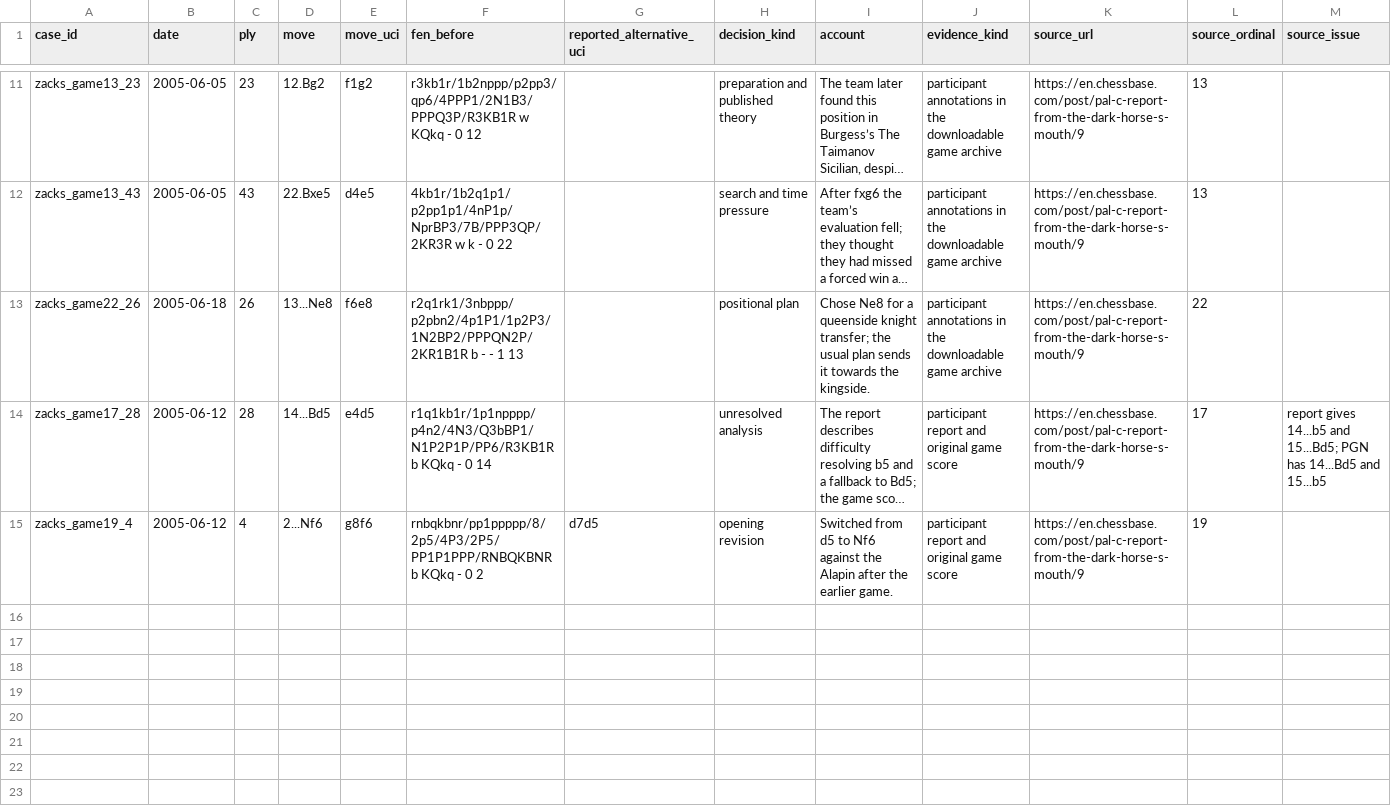
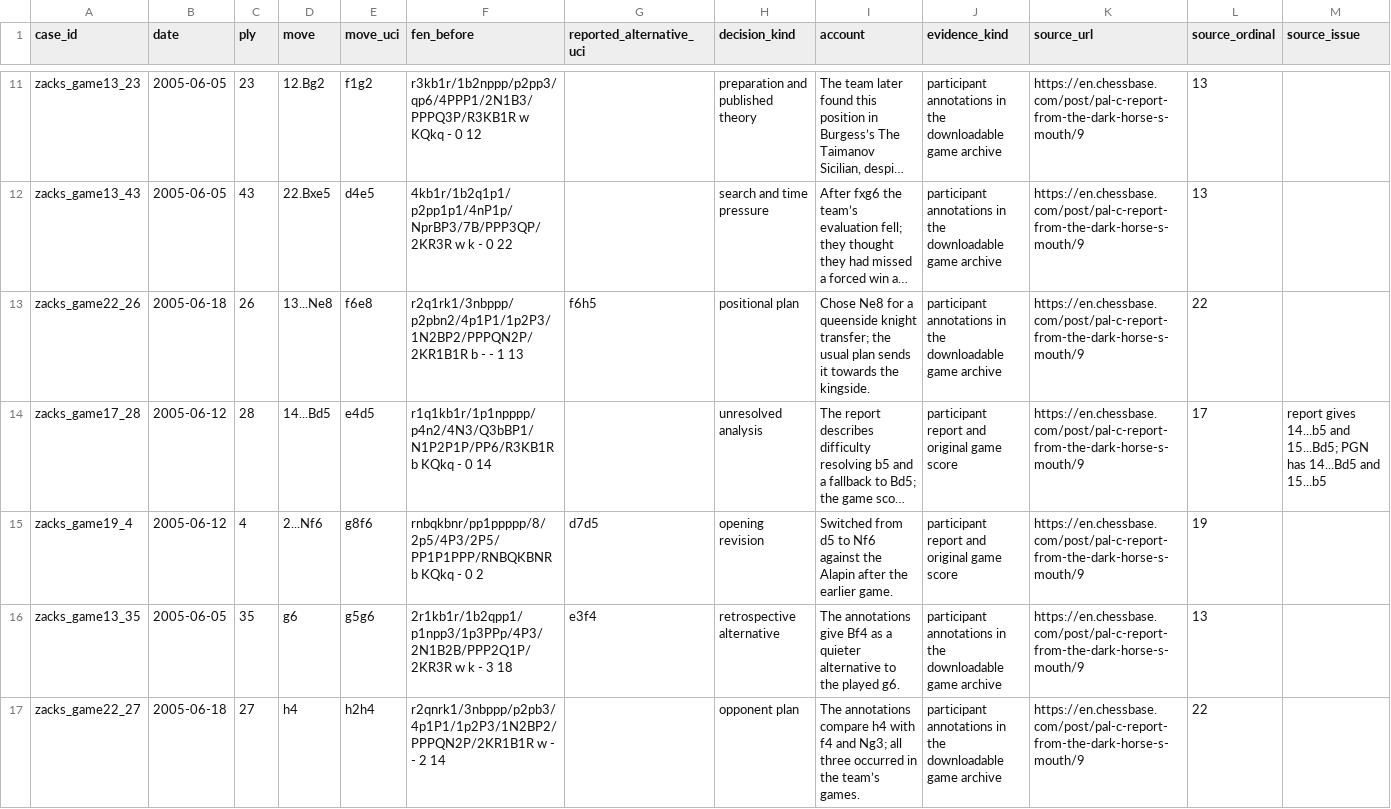
Before and after one commit to dinghaoluo/chess-evolution, a CSV file: data/pal_css_2005_decisions.csv, drawn as a sheet; only a part is shown, gaps mark what is left out; long unchanged cells end in …; the diff names each change by its address in the sheet, - before the commit and + after, or states it on an @@ line.

Commit message:
feat: examine 2005 pal/css decisions and clocks

```diff
--- a/data/pal_css_2005_decisions.csv
+++ b/data/pal_css_2005_decisions.csv
-G13 (reported_alternative_uci): (empty)
+G13 (reported_alternative_uci): f6h5
+row 16: zacks_game13_35 | 2005-06-05 | 35 | g6 | g5g6 | 2r1kb1r/1b2qpp1/p1npp3/1p3PPp/4P3/2N1B2B/PPP2Q1P/2KR3R w k - 3 18 | e3f4 | retrospective alternative | The annotations give Bf4 as a quieter alternative to the played g6. | participant annotations in the downloadable game archive | https://en.chessbase.com/post/pal-c-report-from-the-dark-horse-s-mouth/9 | 13
+row 17: zacks_game22_27 | 2005-06-18 | 27 | h4 | h2h4 | r2qnrk1/3nbppp/p2pb3/4p1P1/1p2P3/1N2BP2/PPPQN2P/2KR1B1R w - - 2 14 |  | opponent plan | The annotations compare h4 with f4 and Ng3; all three occurred in the team’s games. | participant annotations in the downloadable game archive | https://en.chessbase.com/post/pal-c-report-from-the-dark-horse-s-mouth/9 | 22
```
Also changed, not shown: 12 other files.
